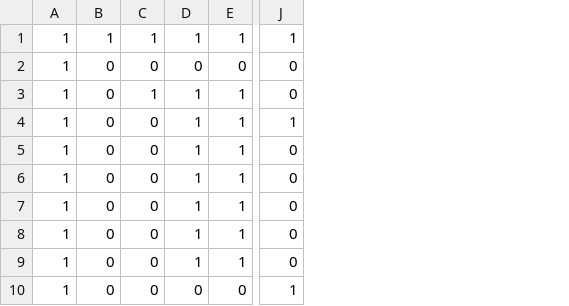
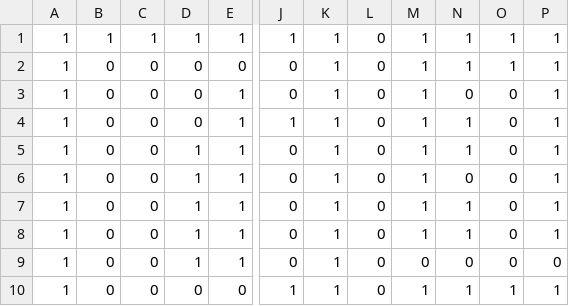
Before and after one commit to Magyar42/abysswalker, a CSV file: abysswalker/abysswalker_level0.csv, drawn as a sheet; only a part is shown, gaps mark what is left out; the diff names each change by its address in the sheet, - before the commit and + after, or states it on an @@ line.

```diff
--- a/abysswalker/abysswalker_level0.csv
+++ b/abysswalker/abysswalker_level0.csv
+column K, rows 1-10: all 1
+column L, rows 1-10: all 0
+column M, rows 1-10: 1 | 1 | 1 | 1 | 1 | 1 | 1 | 1 | 0 | 1
+column N, rows 1-10: 1 | 1 | 0 | 1 | 1 | 0 | 1 | 1 | 0 | 1
+column O, rows 1-10: 1 | 1 | 0 | 0 | 0 | 0 | 0 | 0 | 0 | 1
+column P, rows 1-10: 1 | 1 | 1 | 1 | 1 | 1 | 1 | 1 | 0 | 1
-C3: 1
+C3: 0
-D3:D4: 1
+D3:D4: 0
```
Also changed, not shown: abysswalker/abysswalker_level1.csv, 5 other files.
